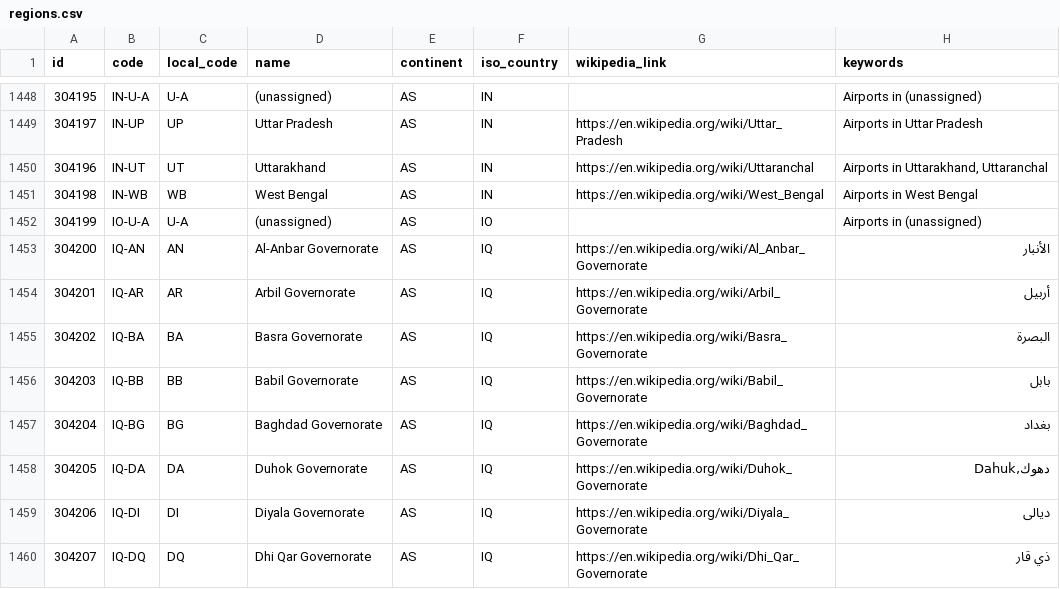
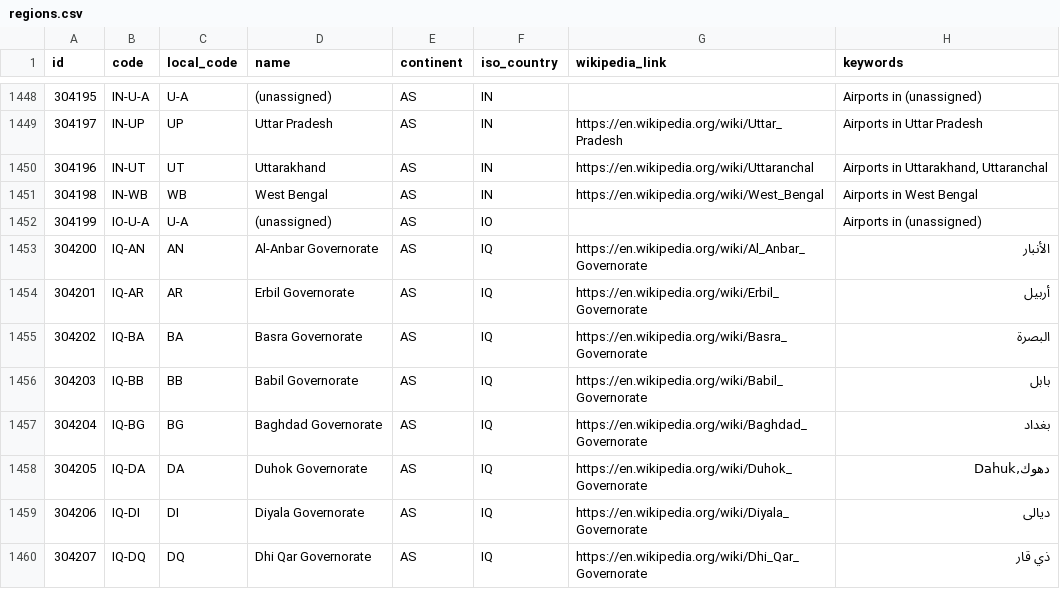
Before and after one commit to davidmegginson/ourairports-data, a CSV file: regions.csv, drawn as a sheet; only a part is shown, gaps mark what is left out.

Commit message:
data update

```diff
--- a/regions.csv
+++ b/regions.csv
@@ -1453,3 +1453,3 @@
 304200,"IQ-AN","AN","Al-Anbar Governorate","AS","IQ","https://en.wikipedia.org/wiki/Al_Anbar_Governorate","الأنبار"
-304201,"IQ-AR","AR","Arbil Governorate","AS","IQ","https://en.wikipedia.org/wiki/Arbil_Governorate","أربيل"
+304201,"IQ-AR","AR","Erbil Governorate","AS","IQ","https://en.wikipedia.org/wiki/Erbil_Governorate","أربيل"
 304202,"IQ-BA","BA","Basra Governorate","AS","IQ","https://en.wikipedia.org/wiki/Basra_Governorate","البصرة"
```
Also changed, not shown: 2 other files.
